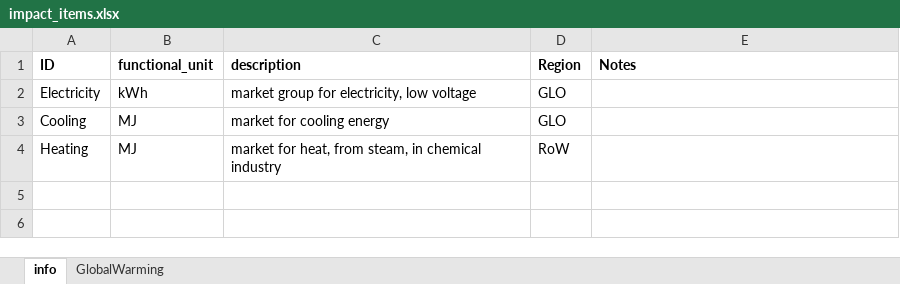
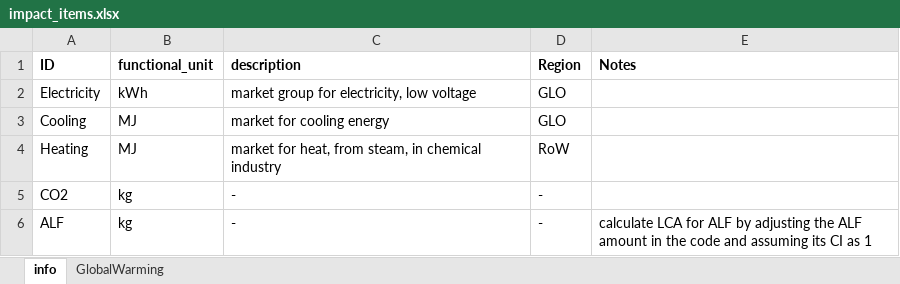
Before and after one commit to QSD-Group/EXPOsan, an Excel workbook: exposan/co2_sorbent/data/impact_items.xlsx, sheet info, drawn as a sheet; values as stored, in another font and other column widths than the file's, no borders; the diff names each change by its address in the sheet, - before the commit and + after, or states it on an @@ line.

```diff
--- a/exposan/co2_sorbent/data/impact_items.xlsx (sheet info)
+++ b/exposan/co2_sorbent/data/impact_items.xlsx (sheet info)
+row 5: CO2 | kg | - | -
+row 6: ALF | kg | - | - | calculate LCA for ALF by adjusting the ALF amount in the code and assuming its CI as 1
```
Also changed, not shown: sheet GlobalWarming, 6 other files.
